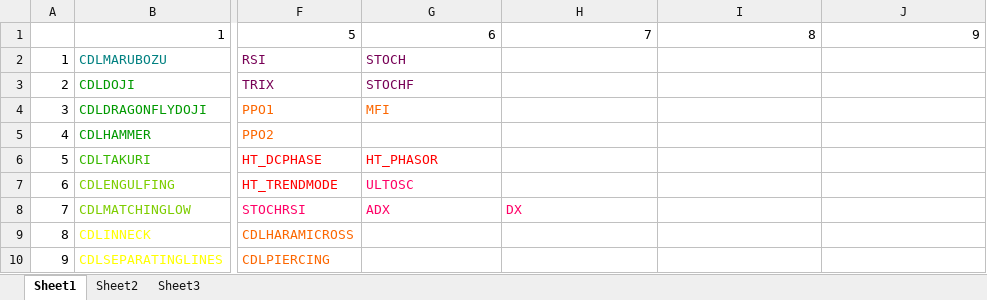
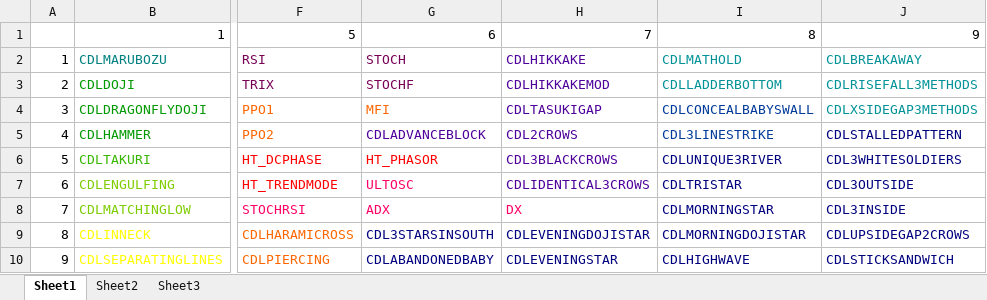
Before and after one commit to jimuyouyou/stock, an Excel workbook: data/features.xlsx, sheet Sheet1, drawn as a sheet; only a part is shown, gaps mark what is left out; values as stored, in another font and other column widths than the file's, no borders; the diff names each change by its address in the sheet, - before the commit and + after, or states it on an @@ line.

```diff
--- a/data/features.xlsx (sheet Sheet1)
+++ b/data/features.xlsx (sheet Sheet1)
-H2: (empty)
+H2: CDLHIKKAKE
-I2: (empty)
+I2: CDLMATHOLD
-J2: (empty)
+J2: CDLBREAKAWAY
-H3: (empty)
+H3: CDLHIKKAKEMOD
-I3: (empty)
+I3: CDLLADDERBOTTOM
-J3: (empty)
+J3: CDLRISEFALL3METHODS
-H4: (empty)
+H4: CDLTASUKIGAP
-I4: (empty)
+I4: CDLCONCEALBABYSWALL
-J4: (empty)
+J4: CDLXSIDEGAP3METHODS
-G5: (empty)
+G5: CDLADVANCEBLOCK
-H5: (empty)
+H5: CDL2CROWS
-I5: (empty)
+I5: CDL3LINESTRIKE
-J5: (empty)
+J5: CDLSTALLEDPATTERN
-H6: (empty)
+H6: CDL3BLACKCROWS
-I6: (empty)
+I6: CDLUNIQUE3RIVER
-J6: (empty)
+J6: CDL3WHITESOLDIERS
-H7: (empty)
+H7: CDLIDENTICAL3CROWS
-I7: (empty)
+I7: CDLTRISTAR
-J7: (empty)
+J7: CDL3OUTSIDE
-I8: (empty)
+I8: CDLMORNINGSTAR
-J8: (empty)
+J8: CDL3INSIDE
-G9: (empty)
+G9: CDL3STARSINSOUTH
-H9: (empty)
+H9: CDLEVENINGDOJISTAR
-I9: (empty)
+I9: CDLMORNINGDOJISTAR
-J9: (empty)
+J9: CDLUPSIDEGAP2CROWS
-G10: (empty)
+G10: CDLABANDONEDBABY
-H10: (empty)
+H10: CDLEVENINGSTAR
-I10: (empty)
+I10: CDLHIGHWAVE
-J10: (empty)
+J10: CDLSTICKSANDWICH
```
Also changed, not shown: data/indicators.xlsx.
